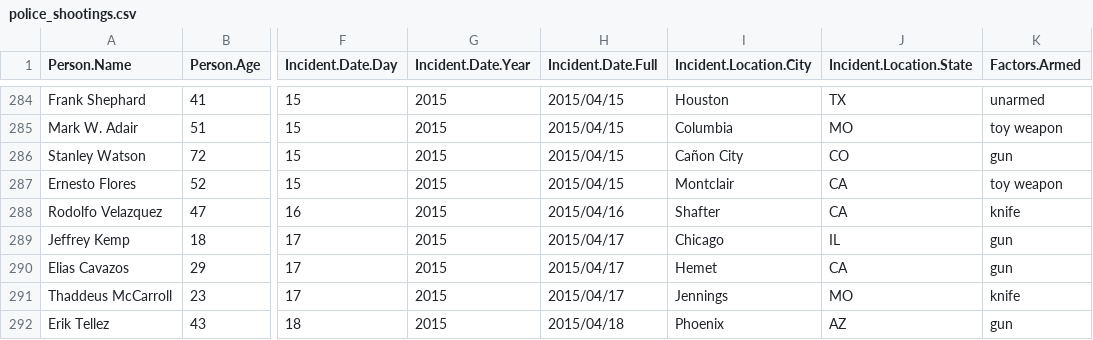
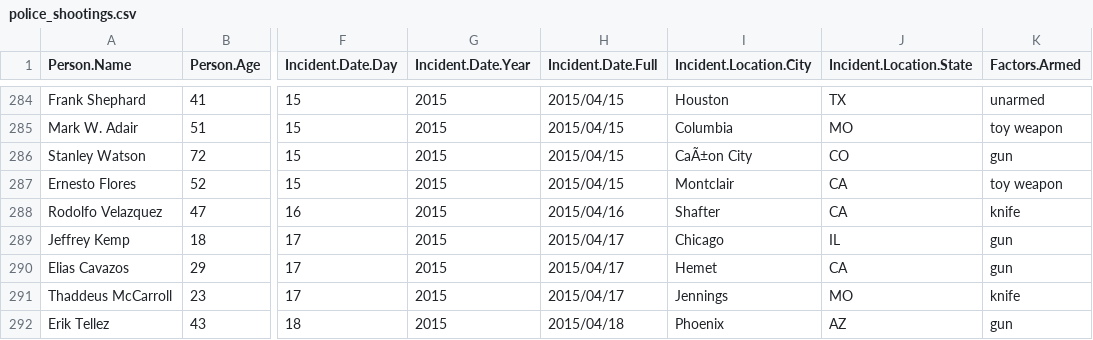
Before and after one commit to corgis-edu/corgis, a CSV file: website/datasets/csv/police_shootings/police_shootings.csv, drawn as a sheet; only a part is shown, gaps mark what is left out; the diff names each change by its address in the sheet, - before the commit and + after, or states it on an @@ line.

```diff
--- a/website/datasets/csv/police_shootings/police_shootings.csv
+++ b/website/datasets/csv/police_shootings/police_shootings.csv
-I286 (Incident.Location.City): Cañon City
+I286 (Incident.Location.City): CaÃ±on City
```
Also changed, not shown: website/_data/visualizer.csv, website/datasets/csv/classics/classics.csv, 10 other files.
